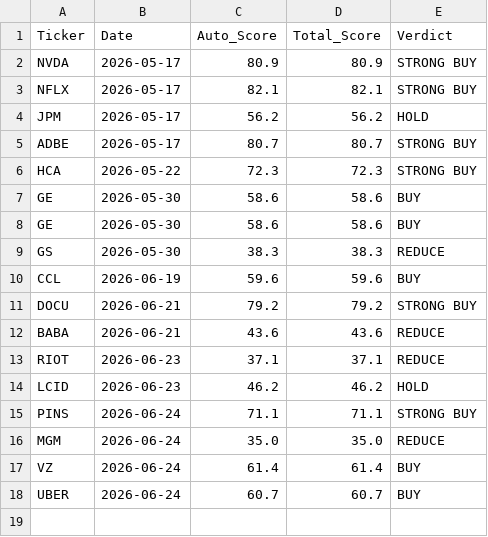
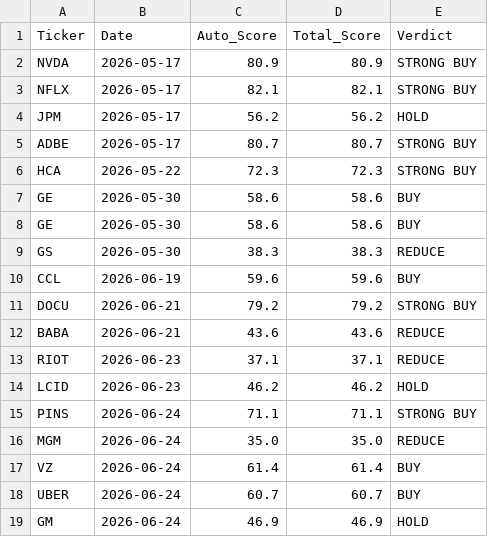
Before and after one commit to jaysang2908/Investment-Automation, a CSV file: score_history.csv, drawn as a sheet; the diff names each change by its address in the sheet, - before the commit and + after, or states it on an @@ line.

Commit message:
history: GM score snapshot

```diff
--- a/score_history.csv
+++ b/score_history.csv
+row 19: GM | 2026-06-24 | 46.9 | 46.9 | HOLD
```
